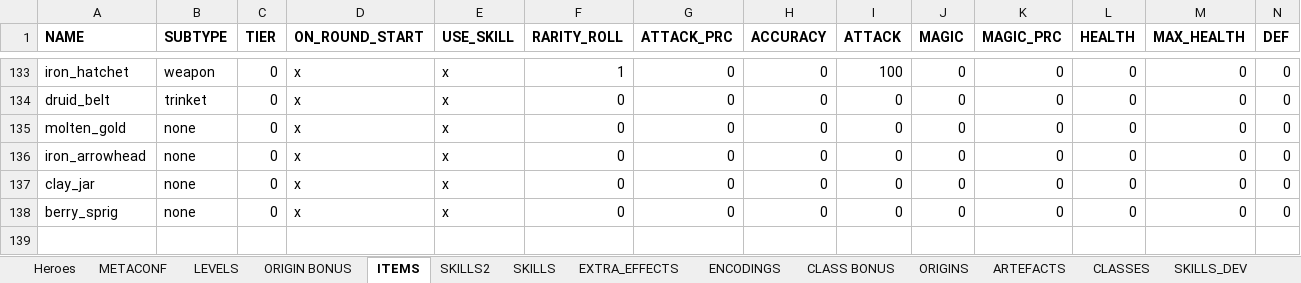
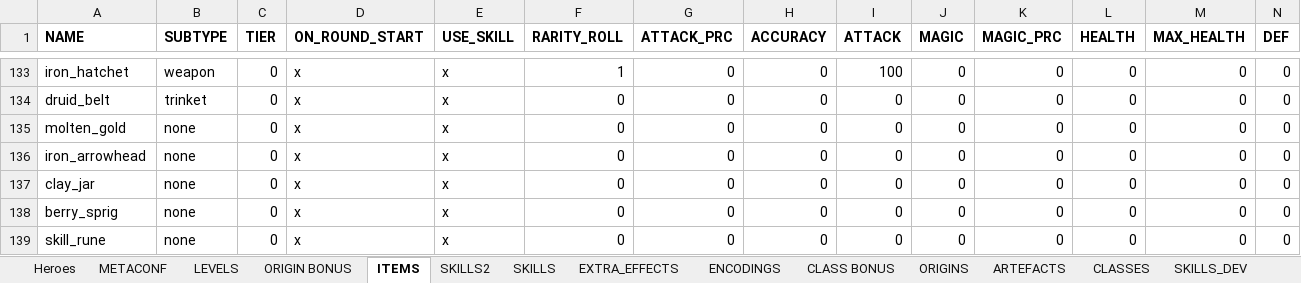
Before and after one commit to uberbax/AllForOne, an Excel workbook: Assets/StreamingAssets/Config_dark1.xlsx, sheet ITEMS, drawn as a sheet; only a part is shown, gaps mark what is left out; values as stored, in another font and other column widths than the file's, no borders; rows hold the shown columns only; the diff names each change by its address in the sheet, - before the commit and + after, or states it on an @@ line.

```diff
--- a/Assets/StreamingAssets/Config_dark1.xlsx (sheet ITEMS)
+++ b/Assets/StreamingAssets/Config_dark1.xlsx (sheet ITEMS)
+row 139: skill_rune | none | 0 | x | x | 0 | 0 | 0 | 0 | 0 | 0 | 0 | 0 | 0
```
Also changed, not shown: 2 other files.
